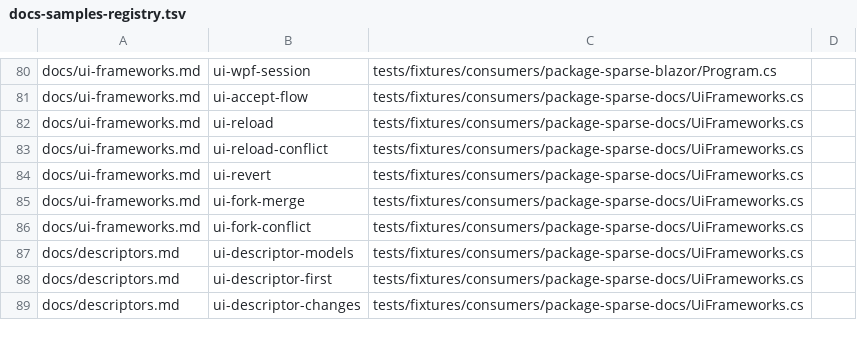
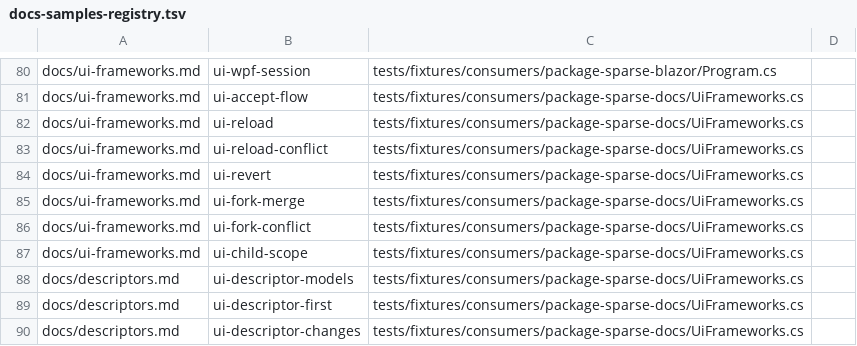
Before and after one commit to arika0093/SparseFragments, a TSV file: .github/workflows/scripts/docs-samples-registry.tsv, drawn as a sheet; only a part is shown, gaps mark what is left out; the diff names each change by its address in the sheet, - before the commit and + after, or states it on an @@ line.

Commit message:
feat: add isolated child edit scope example and documentation

```diff
--- a/.github/workflows/scripts/docs-samples-registry.tsv
+++ b/.github/workflows/scripts/docs-samples-registry.tsv
+row 87: docs/ui-frameworks.md | ui-child-scope | tests/fixtures/consumers/package-sparse-docs/UiFrameworks.cs
```
Also changed, not shown: 3 other files.
